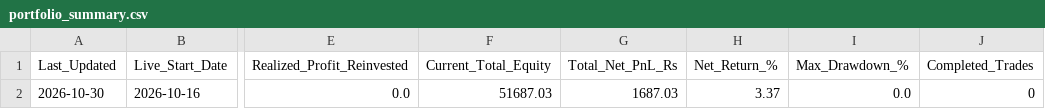
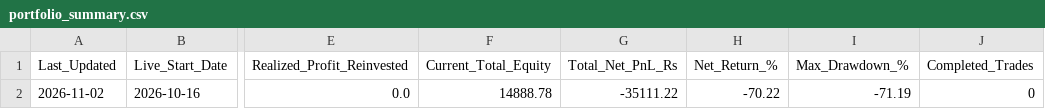
Before and after one commit to sainivipul1052-bit/vcp-scanner, a CSV file: portfolio_summary.csv, drawn as a sheet; only a part is shown, gaps mark what is left out; the diff names each change by its address in the sheet, - before the commit and + after, or states it on an @@ line.

```diff
--- a/portfolio_summary.csv
+++ b/portfolio_summary.csv
-A2 (Last_Updated): 2026-10-30
+A2 (Last_Updated): 2026-11-02
-F2 (Current_Total_Equity): 51687.03
+F2 (Current_Total_Equity): 14888.78
-G2 (Total_Net_PnL_Rs): 1687.03
+G2 (Total_Net_PnL_Rs): -35111.22
-H2 (Net_Return_%): 3.37
+H2 (Net_Return_%): -70.22
-I2 (Max_Drawdown_%): 0.0
+I2 (Max_Drawdown_%): -71.19
```
Also changed, not shown: best_stocks.csv.
